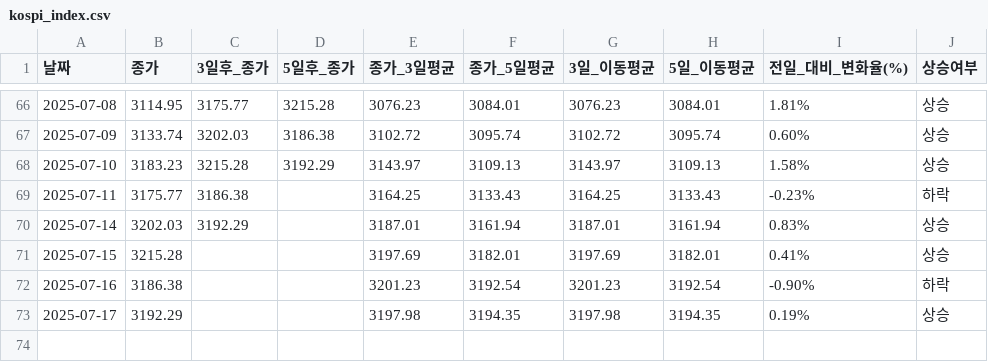
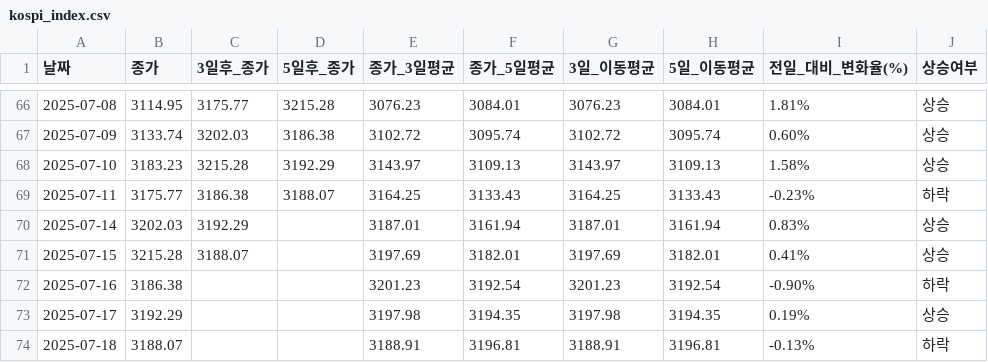
Before and after one commit to YMDarkness/Web_Crawling, a CSV file: kospi_test/kospi_index.csv, drawn as a sheet; only a part is shown, gaps mark what is left out.

Commit message:
코스피 지수

```diff
--- a/kospi_test/kospi_index.csv
+++ b/kospi_test/kospi_index.csv
@@ -68,6 +68,7 @@
 2025-07-10,3183.23,3215.28,3192.29,3143.97,3109.13,3143.97,3109.13,1.58%,상승
-2025-07-11,3175.77,3186.38,,3164.25,3133.43,3164.25,3133.43,-0.23%,하락
+2025-07-11,3175.77,3186.38,3188.07,3164.25,3133.43,3164.25,3133.43,-0.23%,하락
 2025-07-14,3202.03,3192.29,,3187.01,3161.94,3187.01,3161.94,0.83%,상승
-2025-07-15,3215.28,,,3197.69,3182.01,3197.69,3182.01,0.41%,상승
+2025-07-15,3215.28,3188.07,,3197.69,3182.01,3197.69,3182.01,0.41%,상승
 2025-07-16,3186.38,,,3201.23,3192.54,3201.23,3192.54,-0.90%,하락
 2025-07-17,3192.29,,,3197.98,3194.35,3197.98,3194.35,0.19%,상승
+2025-07-18,3188.07,,,3188.91,3196.81,3188.91,3196.81,-0.13%,하락
```
